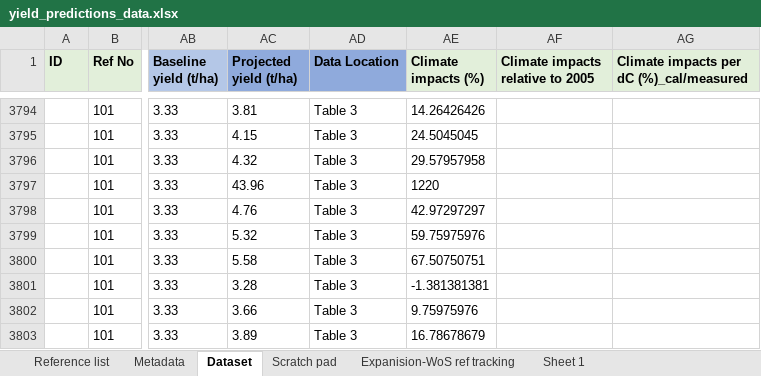
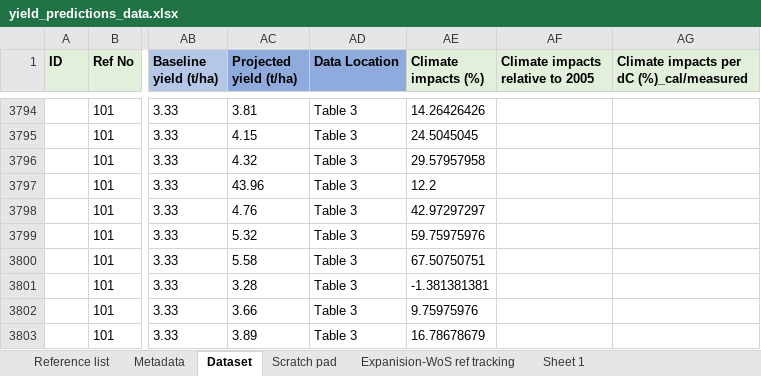
Before and after one commit to Namita-J/climate-impacts-legumes, an Excel workbook: yield_predictions_data.xlsx, sheet Dataset, drawn as a sheet; only a part is shown, gaps mark what is left out; values as stored, in another font and other column widths than the file's, no borders; conditional formats not drawn; the diff names each change by its address in the sheet, - before the commit and + after, or states it on an @@ line.

Commit message:
more corrections to the data

```diff
--- a/yield_predictions_data.xlsx (sheet Dataset)
+++ b/yield_predictions_data.xlsx (sheet Dataset)
-AE3797 (Climate impacts (%)): 1220
+AE3797 (Climate impacts (%)): 12.2
```
Also changed, not shown: 2 other files.
